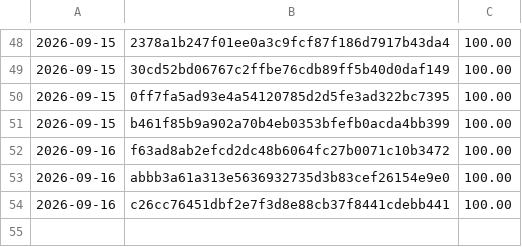
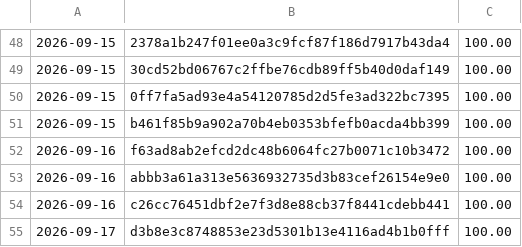
Before and after one commit to Danathar/sensi, a CSV file: coverage-trend.csv, drawn as a sheet; only a part is shown, gaps mark what is left out.

```diff
--- a/coverage-trend.csv
+++ b/coverage-trend.csv
@@ -54 +54,2 @@
 2026-09-16,c26cc76451dbf2e7f3d8e88cb37f8441cdebb441,100.00
+2026-09-17,d3b8e3c8748853e23d5301b13e4116ad4b1b0fff,100.00
```
